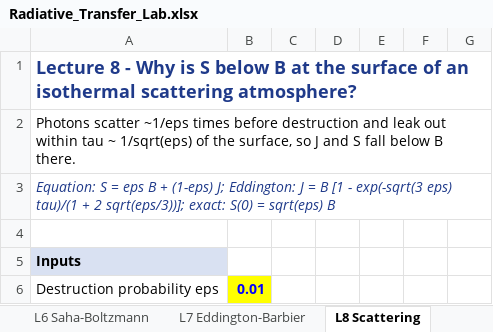
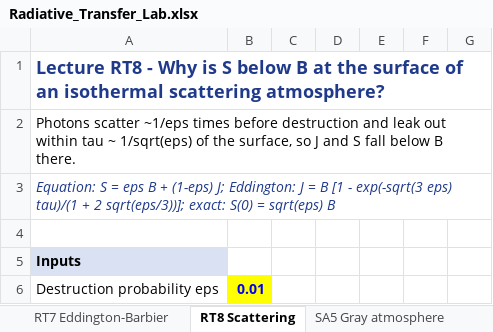
Before and after one commit to blackchemist2015-sys/Radiative-transfer-, an Excel workbook: Radiative_Transfer_Lab.xlsx, sheet RT8 Scattering, drawn as a sheet; only a part is shown; values as stored, in another font and other column widths than the file's, no borders; charts and pictures not drawn; the diff names each change by its address in the sheet, - before the commit and + after, or states it on an @@ line.

```diff
--- a/Radiative_Transfer_Lab.xlsx (sheet RT8 Scattering)
+++ b/Radiative_Transfer_Lab.xlsx (sheet RT8 Scattering)
-sheet tab: L7 Eddington-Barbier
+sheet tab: RT7 Eddington-Barbier
-sheet tab: L8 Scattering
+sheet tab: RT8 Scattering
-A1: Lecture 8 - Why…
+A1: Lecture RT8 - Why…
```
Also changed, not shown: sheet Start here, sheet RT4 Random walk, sheet RT1 Optical depth, sheet RT2 Intensity, sheet RT7 Eddington-Barbier, sheet RT3 Planck, 4 more sheets, other sheet tabs, charts or pictures, 42 other files.
